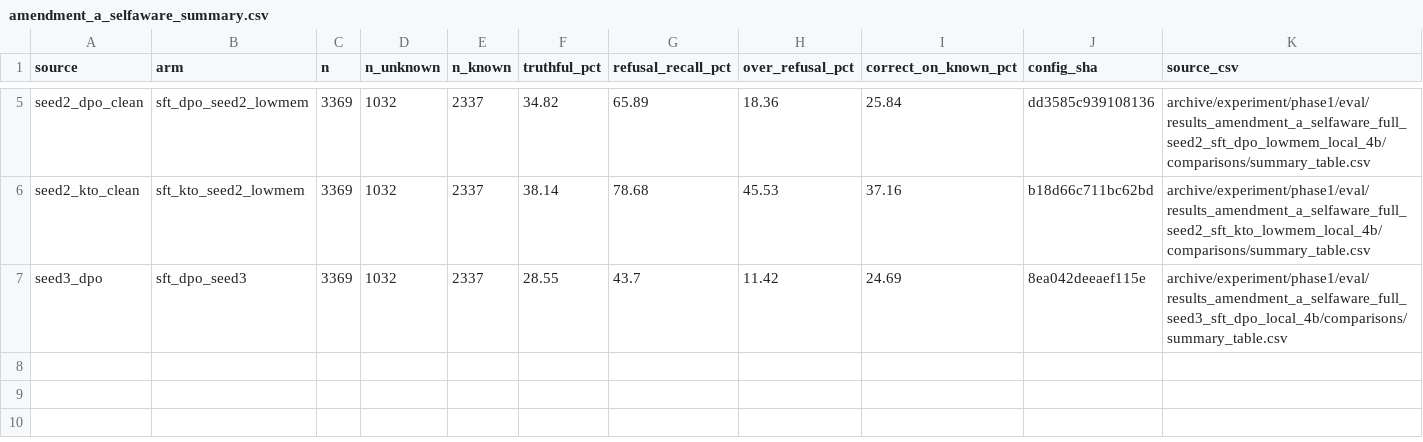
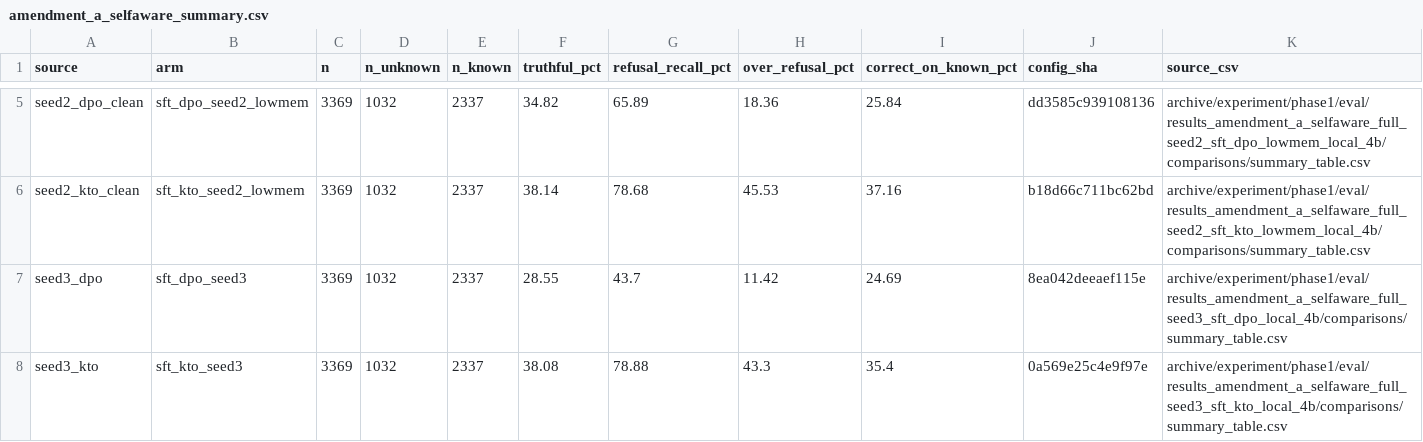
Before and after one commit to ProfSynapse/Epistemic-Humility-Research, a CSV file: papers/paper-2-training-regimen/analysis/amendment_a_selfaware_summary.csv, drawn as a sheet; only a part is shown, gaps mark what is left out; the diff names each change by its address in the sheet, - before the commit and + after, or states it on an @@ line.

```diff
--- a/papers/paper-2-training-regimen/analysis/amendment_a_selfaware_summary.csv
+++ b/papers/paper-2-training-regimen/analysis/amendment_a_selfaware_summary.csv
+row 8: seed3_kto | sft_kto_seed3 | 3369 | 1032 | 2337 | 38.08 | 78.88 | 43.3 | 35.4 | 0a569e25c4e9f97e | archive/experiment/phase1/eval/results_amendment_a_selfaware_full_seed3_sft_kto_local_4b/comparisons/summary_table.csv
```
Also changed, not shown: 6 other files.
